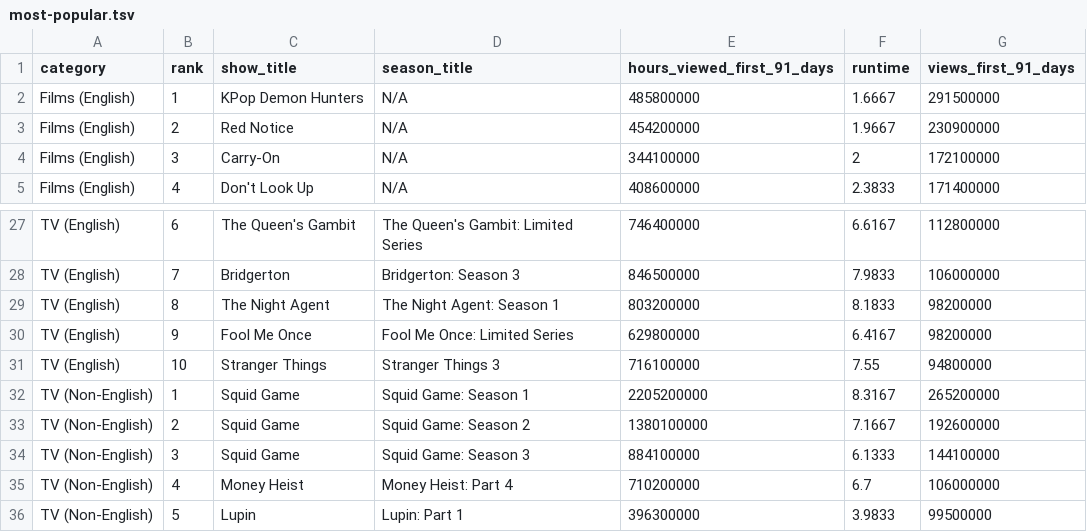
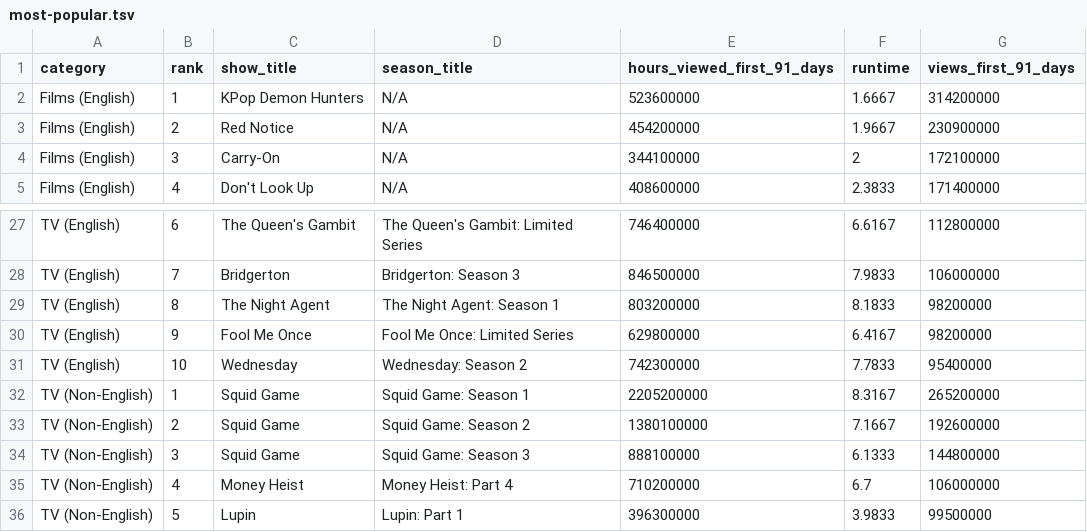
Before and after one commit to dbready/netflix_top10, a TSV file: most-popular.tsv, drawn as a sheet; only a part is shown, gaps mark what is left out.

```diff
--- a/most-popular.tsv
+++ b/most-popular.tsv
@@ -1,3 +1,3 @@
 category	rank	show_title	season_title	hours_viewed_first_91_days	runtime	views_first_91_days
-Films (English)	1	KPop Demon Hunters	N/A	485800000	1.6667	291500000
+Films (English)	1	KPop Demon Hunters	N/A	523600000	1.6667	314200000
 Films (English)	2	Red Notice	N/A	454200000	1.9667	230900000
@@ -30,6 +30,6 @@ TV (English)	8	The Night Agent	The Night Agent: Season 1	803200000	8.1833	982000
 TV (English)	9	Fool Me Once	Fool Me Once: Limited Series	629800000	6.4167	98200000
-TV (English)	10	Stranger Things	Stranger Things 3	716100000	7.55	94800000
+TV (English)	10	Wednesday	Wednesday: Season 2	742300000	7.7833	95400000
 TV (Non-English)	1	Squid Game	Squid Game: Season 1	2205200000	8.3167	265200000
 TV (Non-English)	2	Squid Game	Squid Game: Season 2	1380100000	7.1667	192600000
-TV (Non-English)	3	Squid Game	Squid Game: Season 3	884100000	6.1333	144100000
+TV (Non-English)	3	Squid Game	Squid Game: Season 3	888100000	6.1333	144800000
 TV (Non-English)	4	Money Heist	Money Heist: Part 4	710200000	6.7	106000000
```
Also changed, not shown: all-weeks-global.tsv.
